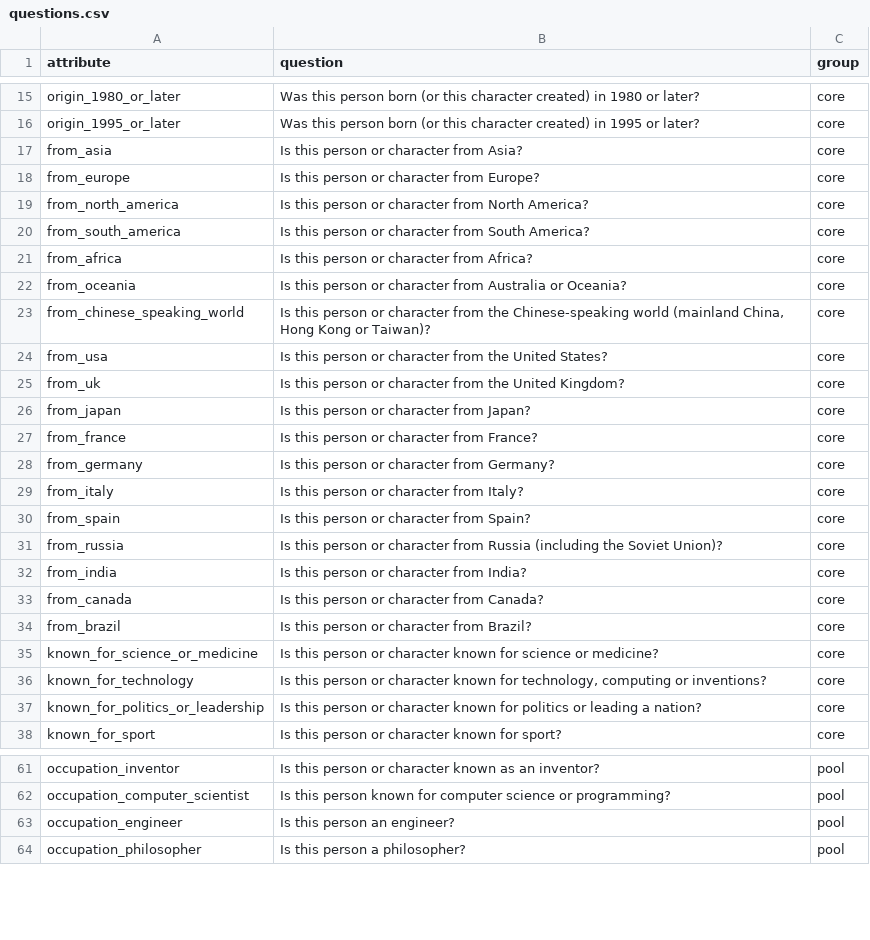
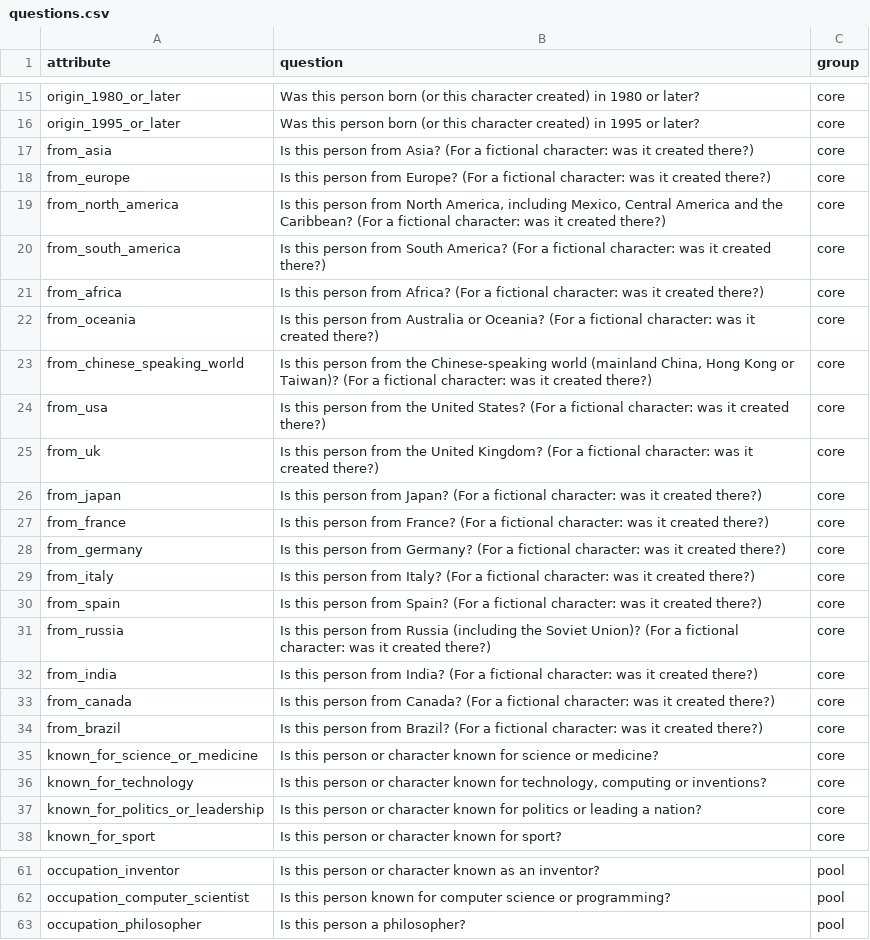
Before and after one commit to lawrenceli0228/character-guesser, a CSV file: dataset/questions.csv, drawn as a sheet; only a part is shown, gaps mark what is left out.

Commit message:
fix: clearer questions and data corrections found by playtesting
- 'where from' questions now say they mean the country of creation for
  fictional characters; North America lists Mexico and the Caribbean
- drop occupation_engineer: Wikidata's list clashes with what players believe
- fill first-appearance years for 50 fictional characters (e.g. Wolverine 1974)
- fix keyword false positives: Castro, Keller, Dante as novelists; Xi Jinping
  as military commander ('General Secretary')
- retrain model/tree.json on the 106-question dataset

```diff
--- a/dataset/questions.csv
+++ b/dataset/questions.csv
@@ -16,20 +16,20 @@ origin_1980_or_later,Was this person born (or this character created) in 1980 or
 origin_1995_or_later,Was this person born (or this character created) in 1995 or later?,core
-from_asia,Is this person or character from Asia?,core
-from_europe,Is this person or character from Europe?,core
-from_north_america,Is this person or character from North America?,core
-from_south_america,Is this person or character from South America?,core
-from_africa,Is this person or character from Africa?,core
-from_oceania,Is this person or character from Australia or Oceania?,core
-from_chinese_speaking_world,"Is this person or character from the Chinese-speaking world (mainland China, Hong Kong or Taiwan)?",core
-from_usa,Is this person or character from the United States?,core
-from_uk,Is this person or character from the United Kingdom?,core
-from_japan,Is this person or character from Japan?,core
-from_france,Is this person or character from France?,core
-from_germany,Is this person or character from Germany?,core
-from_italy,Is this person or character from Italy?,core
-from_spain,Is this person or character from Spain?,core
-from_russia,Is this person or character from Russia (including the Soviet Union)?,core
-from_india,Is this person or character from India?,core
-from_canada,Is this person or character from Canada?,core
-from_brazil,Is this person or character from Brazil?,core
+from_asia,Is this person from Asia? (For a fictional character: was it created there?),core
+from_europe,Is this person from Europe? (For a fictional character: was it created there?),core
+from_north_america,"Is this person from North America, including Mexico, Central America and the Caribbean? (For a fictional character: was it created there?)",core
+from_south_america,Is this person from South America? (For a fictional character: was it created there?),core
+from_africa,Is this person from Africa? (For a fictional character: was it created there?),core
+from_oceania,Is this person from Australia or Oceania? (For a fictional character: was it created there?),core
+from_chinese_speaking_world,"Is this person from the Chinese-speaking world (mainland China, Hong Kong or Taiwan)? (For a fictional character: was it created there?)",core
+from_usa,Is this person from the United States? (For a fictional character: was it created there?),core
+from_uk,Is this person from the United Kingdom? (For a fictional character: was it created there?),core
+from_japan,Is this person from Japan? (For a fictional character: was it created there?),core
+from_france,Is this person from France? (For a fictional character: was it created there?),core
+from_germany,Is this person from Germany? (For a fictional character: was it created there?),core
+from_italy,Is this person from Italy? (For a fictional character: was it created there?),core
+from_spain,Is this person from Spain? (For a fictional character: was it created there?),core
+from_russia,Is this person from Russia (including the Soviet Union)? (For a fictional character: was it created there?),core
+from_india,Is this person from India? (For a fictional character: was it created there?),core
+from_canada,Is this person from Canada? (For a fictional character: was it created there?),core
+from_brazil,Is this person from Brazil? (For a fictional character: was it created there?),core
 known_for_science_or_medicine,Is this person or character known for science or medicine?,core
@@ -62,3 +62,2 @@ occupation_inventor,Is this person or character known as an inventor?,pool
 occupation_computer_scientist,Is this person known for computer science or programming?,pool
-occupation_engineer,Is this person an engineer?,pool
 occupation_philosopher,Is this person a philosopher?,pool
```
Also changed, not shown: 5 other files.
